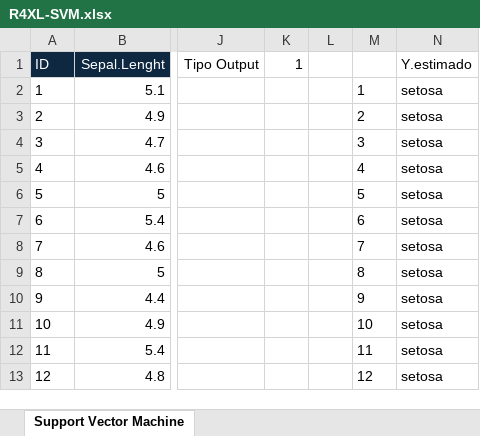
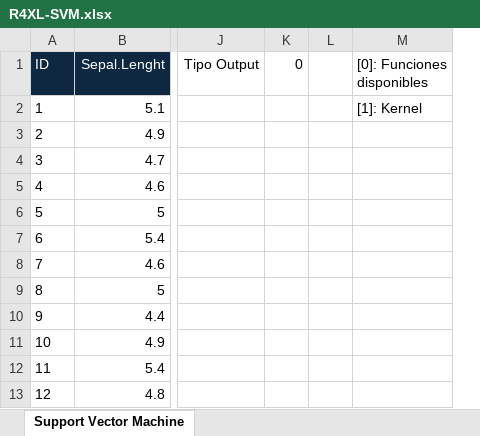
Before and after one commit to mbonillacr/R4XCL, an Excel workbook: EJEMPLOS EN EXCEL/BONILLA/R4XL-SVM.xlsx, sheet Support Vector Machine, drawn as a sheet; only a part is shown, gaps mark what is left out; values as stored, in another font and other column widths than the file's, no borders; removed rows and columns are numbered as before the commit, all else as after; the diff names each change by its address in the sheet, - before the commit and + after, or states it on an @@ line.

Commit message:
Update R4XL-SVM.xlsx

```diff
--- a/EJEMPLOS EN EXCEL/BONILLA/R4XL-SVM.xlsx (sheet Support Vector Machine)
+++ b/EJEMPLOS EN EXCEL/BONILLA/R4XL-SVM.xlsx (sheet Support Vector Machine)
-column K (1), empty
+column K (0), empty
-column M, rows 2-13: 1 | 2 | 3 | 4 | 5 | 6 | 7 | 8 | 9 | 10 | 11 | 12
-column N (Y.estimado), rows 2-13: all setosa
+column M ([0]: Funciones disponibles), row 2: [1]: Kernel
```
